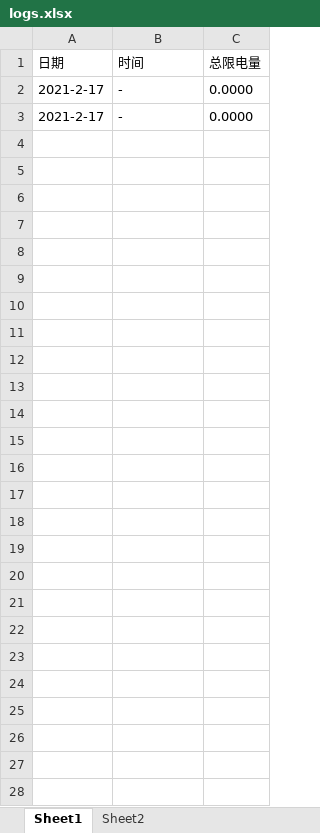
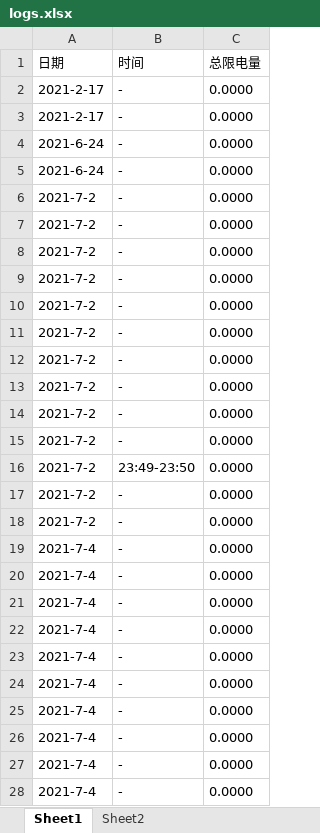
Before and after one commit to rzdong/screen-monitor, an Excel workbook: logs.xlsx, sheet Sheet1, drawn as a sheet; values as stored, in another font and other column widths than the file's, no borders; the diff names each change by its address in the sheet, - before the commit and + after, or states it on an @@ line.

```diff
--- a/logs.xlsx (sheet Sheet1)
+++ b/logs.xlsx (sheet Sheet1)
+row 4: 2021-6-24 | - | 0.0000
+row 5: 2021-6-24 | - | 0.0000
+row 6: 2021-7-2 | - | 0.0000
+row 7: 2021-7-2 | - | 0.0000
+row 8: 2021-7-2 | - | 0.0000
+row 9: 2021-7-2 | - | 0.0000
+row 10: 2021-7-2 | - | 0.0000
+row 11: 2021-7-2 | - | 0.0000
+row 12: 2021-7-2 | - | 0.0000
+row 13: 2021-7-2 | - | 0.0000
+row 14: 2021-7-2 | - | 0.0000
+row 15: 2021-7-2 | - | 0.0000
+row 16: 2021-7-2 | 23:49-23:50 | 0.0000
+row 17: 2021-7-2 | - | 0.0000
+row 18: 2021-7-2 | - | 0.0000
+row 19: 2021-7-4 | - | 0.0000
+row 20: 2021-7-4 | - | 0.0000
+row 21: 2021-7-4 | - | 0.0000
+row 22: 2021-7-4 | - | 0.0000
+row 23: 2021-7-4 | - | 0.0000
+row 24: 2021-7-4 | - | 0.0000
+row 25: 2021-7-4 | - | 0.0000
+row 26: 2021-7-4 | - | 0.0000
+row 27: 2021-7-4 | - | 0.0000
+row 28: 2021-7-4 | - | 0.0000
```
Also changed, not shown: 4 other files.
